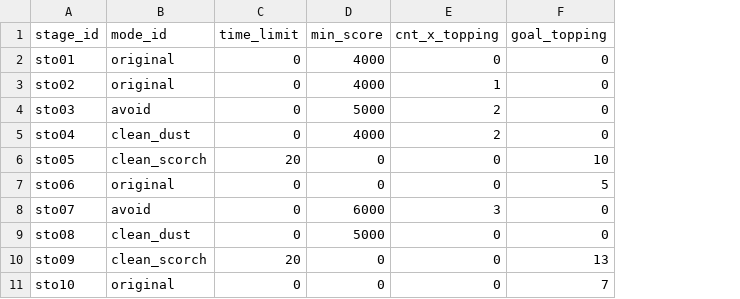
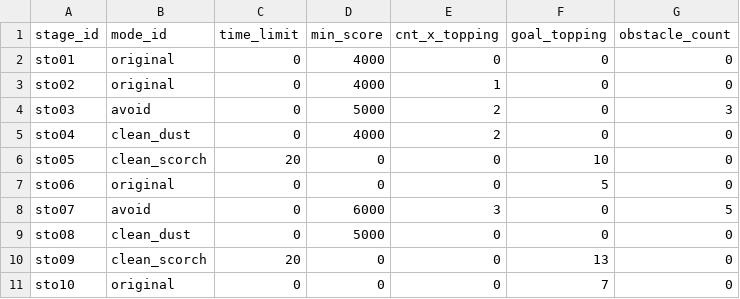
Before and after one commit to ooooorobo/jmt-pizza, a CSV file: Assets/Resources/Datas/stage1.csv, drawn as a sheet; the diff names each change by its address in the sheet, - before the commit and + after, or states it on an @@ line.

Commit message:
add obstacle field in data file

```diff
--- a/Assets/Resources/Datas/stage1.csv
+++ b/Assets/Resources/Datas/stage1.csv
+column G (obstacle_count), rows 2-11: 0 | 0 | 3 | 0 | 0 | 0 | 5 | 0 | 0 | 0
```
